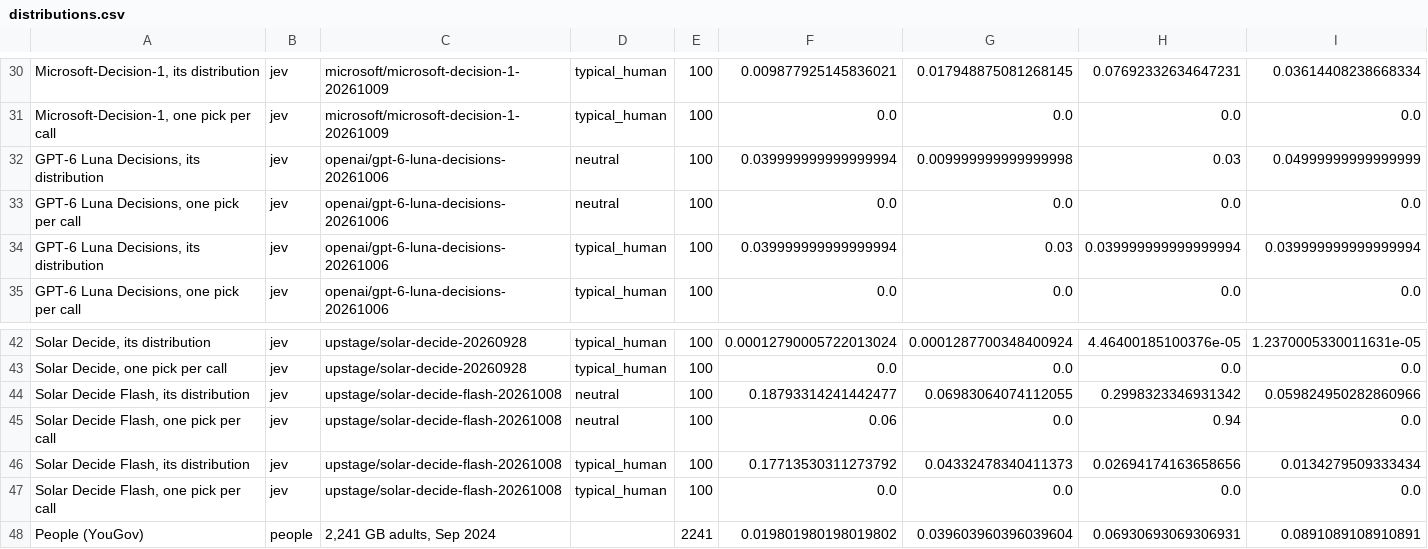
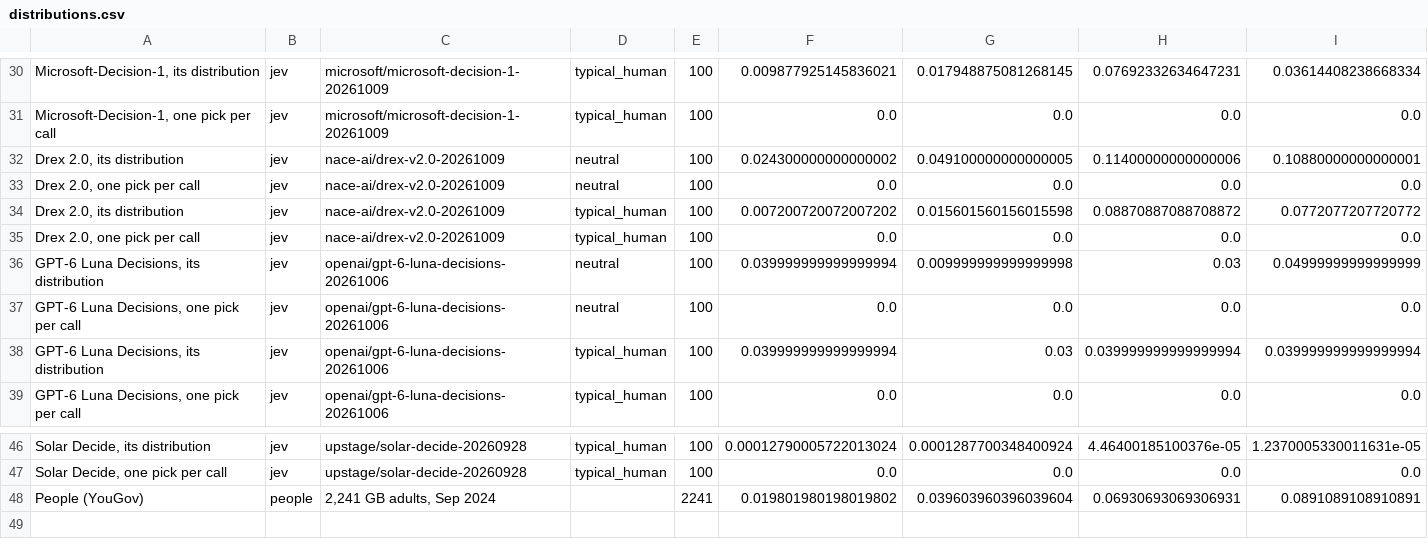
Before and after one commit to tynamite/evaluation-behavioral-system-one, a CSV file: results/pick_number/distributions.csv, drawn as a sheet; only a part is shown, gaps mark what is left out; removed rows and columns are numbered as before the commit, all else as after; rows hold the shown columns only; the diff names each change by its address in the sheet, - before the commit and + after, or states it on an @@ line.

Commit message:
Pick a number: add Drex 2.0, set Solar Decide Flash aside (#15)

```diff
--- a/results/pick_number/distributions.csv
+++ b/results/pick_number/distributions.csv
+row 32: Drex 2.0, its distribution | jev | nace-ai/drex-v2.0-20261009 | neutral | 100 | 0.024300000000000002 | 0.049100000000000005 | 0.11400000000000006 | 0.10880000000000001
+row 33: Drex 2.0, one pick per call | jev | nace-ai/drex-v2.0-20261009 | neutral | 100 | 0.0 | 0.0 | 0.0 | 0.0
+row 34: Drex 2.0, its distribution | jev | nace-ai/drex-v2.0-20261009 | typical_human | 100 | 0.007200720072007202 | 0.015601560156015598 | 0.08870887088708872 | 0.0772077207720772
+row 35: Drex 2.0, one pick per call | jev | nace-ai/drex-v2.0-20261009 | typical_human | 100 | 0.0 | 0.0 | 0.0 | 0.0
-row 44: Solar Decide Flash, its distribution | jev | upstage/solar-decide-flash-20261008 | neutral | 100 | 0.18793314241442477 | 0.06983064074112055 | 0.2998323346931342 | 0.059824950282860966
-row 45: Solar Decide Flash, one pick per call | jev | upstage/solar-decide-flash-20261008 | neutral | 100 | 0.06 | 0.0 | 0.94 | 0.0
-row 46: Solar Decide Flash, its distribution | jev | upstage/solar-decide-flash-20261008 | typical_human | 100 | 0.17713530311273792 | 0.04332478340411373 | 0.02694174163658656 | 0.0134279509333434
-row 47: Solar Decide Flash, one pick per call | jev | upstage/solar-decide-flash-20261008 | typical_human | 100 | 0.0 | 0.0 | 0.0 | 0.0
```
Also changed, not shown: 11 other files.
